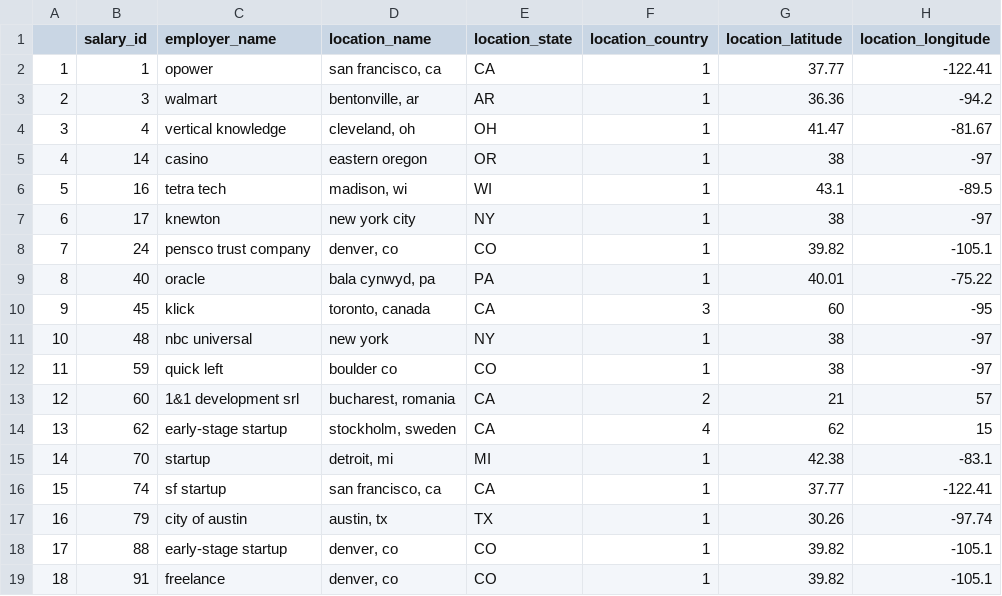
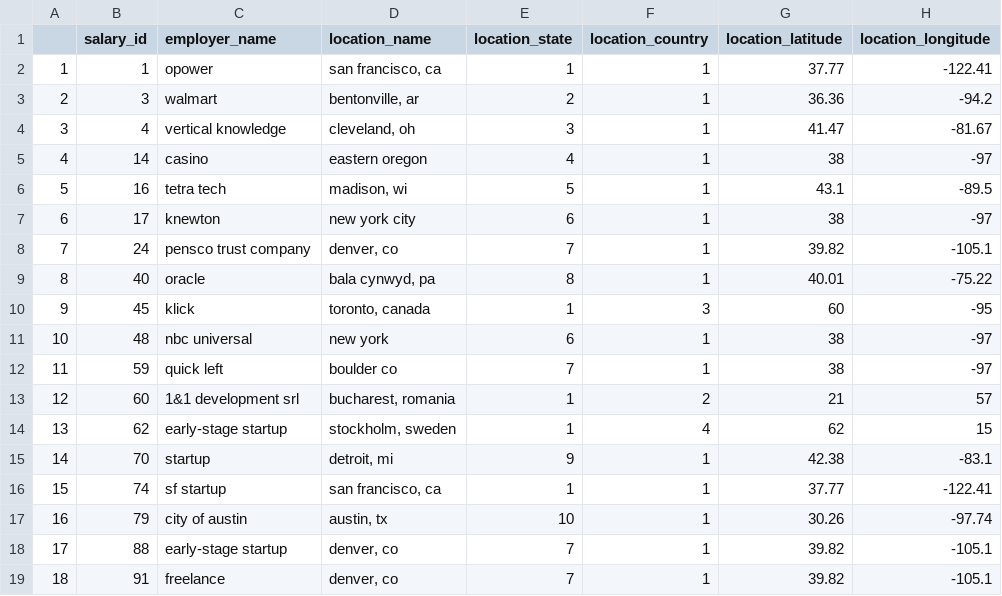
Before and after one commit to savindumahasen/2016-Employeers-Salary-Analysis, a CSV file: salaries_new.csv, drawn as a sheet; only a part is shown; the diff names each change by its address in the sheet, - before the commit and + after, or states it on an @@ line.

Commit message:
Create the new ddataset file

```diff
--- a/salaries_new.csv
+++ b/salaries_new.csv
-E2 (location_state): CA
+E2 (location_state): 1
-E3 (location_state): AR
+E3 (location_state): 2
-E4 (location_state): OH
+E4 (location_state): 3
-E5 (location_state): OR
+E5 (location_state): 4
-E6 (location_state): WI
+E6 (location_state): 5
-E7 (location_state): NY
+E7 (location_state): 6
-E8 (location_state): CO
+E8 (location_state): 7
-E9 (location_state): PA
+E9 (location_state): 8
-E10 (location_state): CA
+E10 (location_state): 1
-E11 (location_state): NY
+E11 (location_state): 6
-E12 (location_state): CO
+E12 (location_state): 7
-E13:E14 (location_state): CA
+E13:E14 (location_state): 1
-E15 (location_state): MI
+E15 (location_state): 9
-E16 (location_state): CA
+E16 (location_state): 1
-E17 (location_state): TX
+E17 (location_state): 10
-E18:E19 (location_state): CO
+E18:E19 (location_state): 7
```
